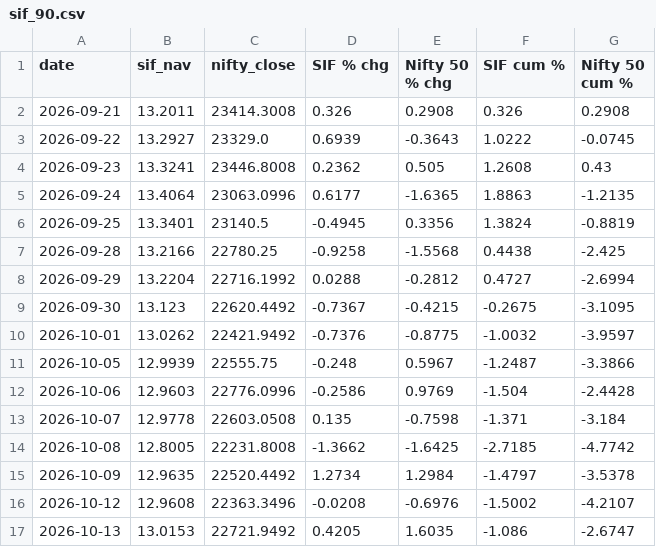
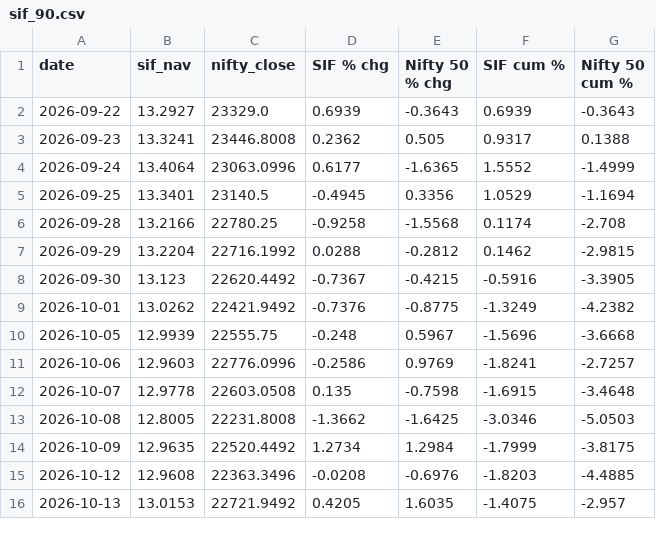
Before and after one commit to jawaharrohan25/sif-vs-nifty, a CSV file: charts/sif_90.csv, drawn as a sheet; only a part is shown; the diff covers the shown part only.

```diff
--- a/charts/sif_90.csv
+++ b/charts/sif_90.csv
@@ -1,17 +1,16 @@
 date,sif_nav,nifty_close,SIF % chg,Nifty 50 % chg,SIF cum %,Nifty 50 cum %
-2026-09-21,13.2011,23414.3008,0.326,0.2908,0.326,0.2908
-2026-09-22,13.2927,23329.0,0.6939,-0.3643,1.0222,-0.0745
-2026-09-23,13.3241,23446.8008,0.2362,0.505,1.2608,0.43
-2026-09-24,13.4064,23063.0996,0.6177,-1.6365,1.8863,-1.2135
-2026-09-25,13.3401,23140.5,-0.4945,0.3356,1.3824,-0.8819
-2026-09-28,13.2166,22780.25,-0.9258,-1.5568,0.4438,-2.425
-2026-09-29,13.2204,22716.1992,0.0288,-0.2812,0.4727,-2.6994
-2026-09-30,13.123,22620.4492,-0.7367,-0.4215,-0.2675,-3.1095
-2026-10-01,13.0262,22421.9492,-0.7376,-0.8775,-1.0032,-3.9597
-2026-10-05,12.9939,22555.75,-0.248,0.5967,-1.2487,-3.3866
-2026-10-06,12.9603,22776.0996,-0.2586,0.9769,-1.504,-2.4428
-2026-10-07,12.9778,22603.0508,0.135,-0.7598,-1.371,-3.184
-2026-10-08,12.8005,22231.8008,-1.3662,-1.6425,-2.7185,-4.7742
-2026-10-09,12.9635,22520.4492,1.2734,1.2984,-1.4797,-3.5378
-2026-10-12,12.9608,22363.3496,-0.0208,-0.6976,-1.5002,-4.2107
-2026-10-13,13.0153,22721.9492,0.4205,1.6035,-1.086,-2.6747
+2026-09-22,13.2927,23329.0,0.6939,-0.3643,0.6939,-0.3643
+2026-09-23,13.3241,23446.8008,0.2362,0.505,0.9317,0.1388
+2026-09-24,13.4064,23063.0996,0.6177,-1.6365,1.5552,-1.4999
+2026-09-25,13.3401,23140.5,-0.4945,0.3356,1.0529,-1.1694
+2026-09-28,13.2166,22780.25,-0.9258,-1.5568,0.1174,-2.708
+2026-09-29,13.2204,22716.1992,0.0288,-0.2812,0.1462,-2.9815
+2026-09-30,13.123,22620.4492,-0.7367,-0.4215,-0.5916,-3.3905
+2026-10-01,13.0262,22421.9492,-0.7376,-0.8775,-1.3249,-4.2382
+2026-10-05,12.9939,22555.75,-0.248,0.5967,-1.5696,-3.6668
+2026-10-06,12.9603,22776.0996,-0.2586,0.9769,-1.8241,-2.7257
+2026-10-07,12.9778,22603.0508,0.135,-0.7598,-1.6915,-3.4648
+2026-10-08,12.8005,22231.8008,-1.3662,-1.6425,-3.0346,-5.0503
+2026-10-09,12.9635,22520.4492,1.2734,1.2984,-1.7999,-3.8175
+2026-10-12,12.9608,22363.3496,-0.0208,-0.6976,-1.8203,-4.4885
+2026-10-13,13.0153,22721.9492,0.4205,1.6035,-1.4075,-2.957
```
Also changed, not shown: 1 added row and 28 edited cells elsewhere in this file, charts/sif_1.csv, charts/sif_1_monthly.csv, 14 other files.
